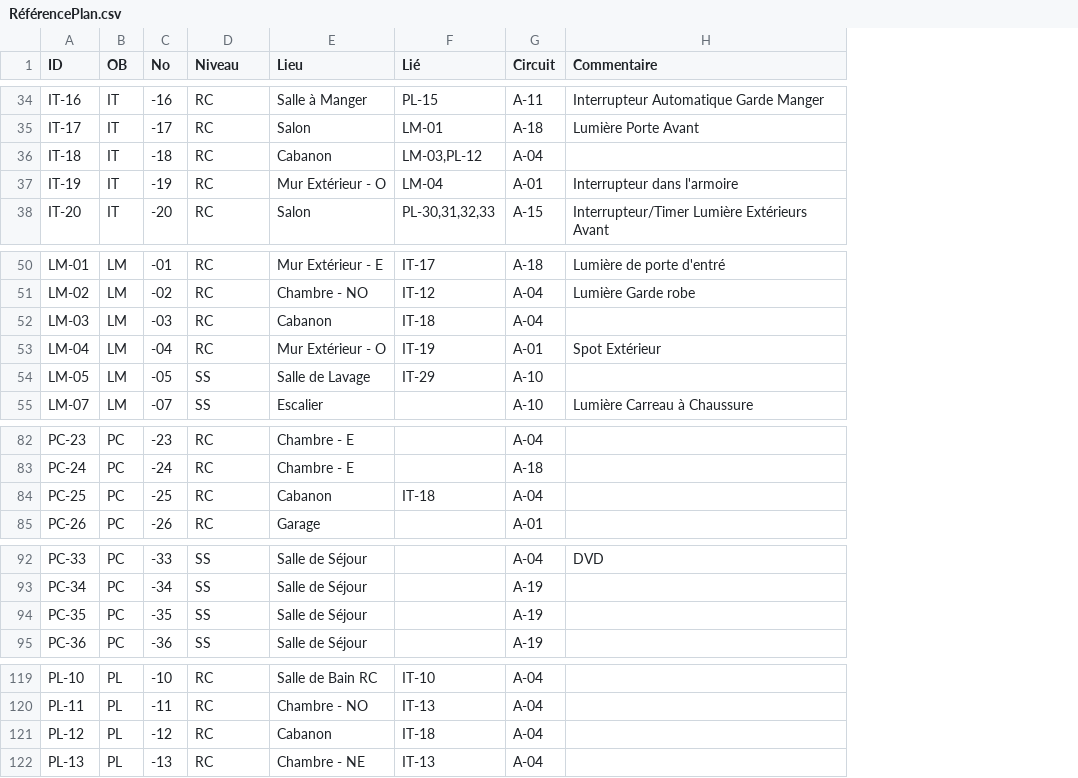
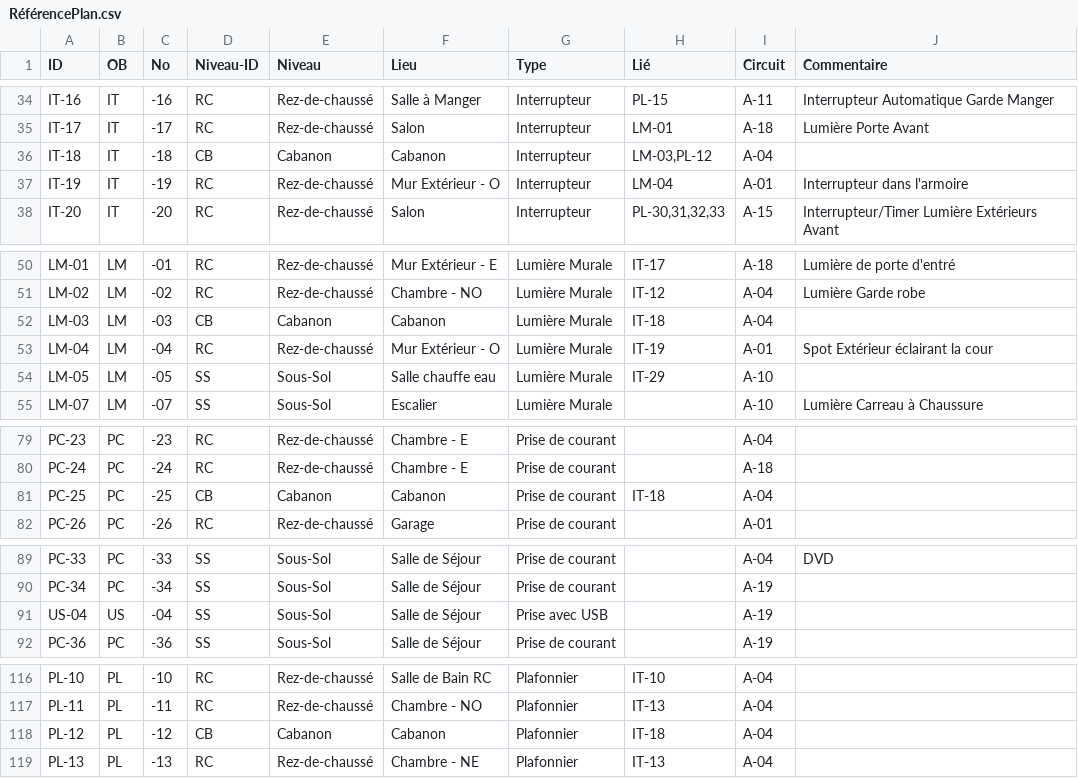
Before and after one commit to gbruneau/gbruneau.github.io, a CSV file: PlanMaison/RéférencePlan.csv, drawn as a sheet; only a part is shown, gaps mark what is left out; addresses are those after the commit; the diff covers the shown part only; the diff names each change by its address in the sheet, - before the commit and + after, or states it on an @@ line.

```diff
--- a/PlanMaison/RéférencePlan.csv
+++ b/PlanMaison/RéférencePlan.csv
+column E (Niveau), rows 34-38: Rez-de-chaussé | Rez-de-chaussé | Cabanon | Rez-de-chaussé | Rez-de-chaussé; rows 50-55: Rez-de-chaussé | Rez-de-chaussé | Cabanon | Rez-de-chaussé | Sous-Sol | Sous-Sol; rows 79-82: Rez-de-chaussé | Rez-de-chaussé | Cabanon | Rez-de-chaussé; rows 89-92: all Sous-Sol; rows 116-119: Rez-de-chaussé | Rez-de-chaussé | Cabanon | Rez-de-chaussé
+column G (Type), rows 34-38: all Interrupteur; rows 50-55: all Lumière Murale; rows 79-82: all Prise de courant; rows 89-92: Prise de courant | Prise de courant | Prise avec USB | Prise de courant; rows 116-119: all Plafonnier
-D1: Niveau
+D1: Niveau-ID
-D36 (Niveau-ID): RC
+D36 (Niveau-ID): CB
-D52 (Niveau-ID): RC
+D52 (Niveau-ID): CB
-J53 (Commentaire): Spot Extérieur
+J53 (Commentaire): Spot Extérieur éclairant la cour
-F54 (Lieu): Salle de Lavage
+F54 (Lieu): Salle chauffe eau
-D81 (Niveau-ID): RC
+D81 (Niveau-ID): CB
-A91 (ID): PC-35
+A91 (ID): US-04
-B91 (OB): PC
+B91 (OB): US
-C91 (No): -35
+C91 (No): -04
-D118 (Niveau-ID): RC
+D118 (Niveau-ID): CB
```
Also changed, not shown: 3 added rows, 3 removed rows and 1 edited cell elsewhere in this file.
